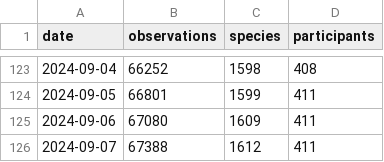
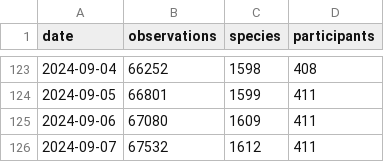
Before and after one commit to pynomaly/datawrapper_update, a CSV file: data/283_main_metrics_per_day.csv, drawn as a sheet; only a part is shown, gaps mark what is left out.

```diff
--- a/data/283_main_metrics_per_day.csv
+++ b/data/283_main_metrics_per_day.csv
@@ -125,2 +125,2 @@ date,observations,species,participants
 2024-09-06,67080,1609,411
-2024-09-07,67388,1612,411
+2024-09-07,67532,1612,411
```
Also changed, not shown: 5 other files.
